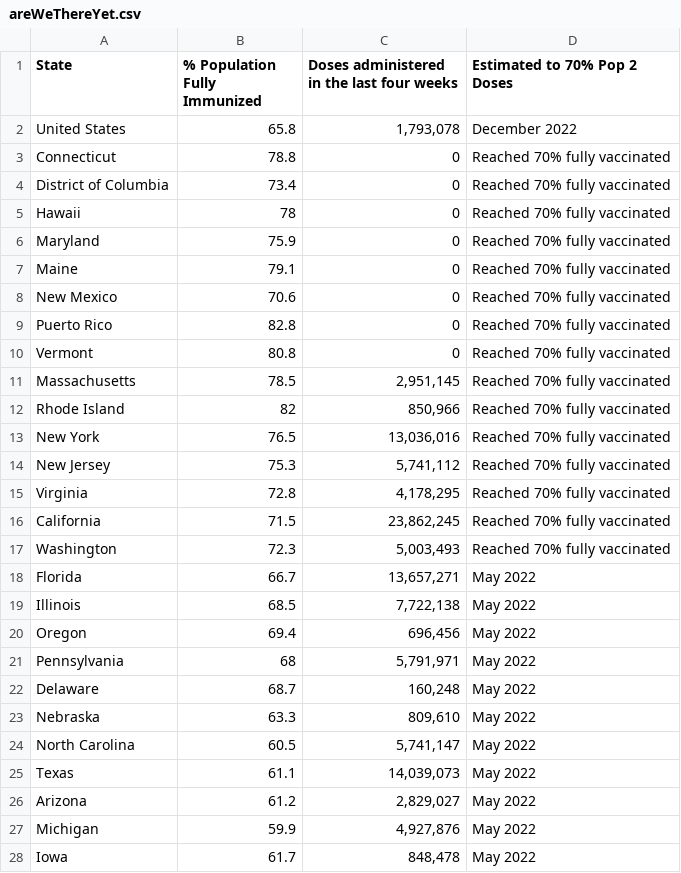
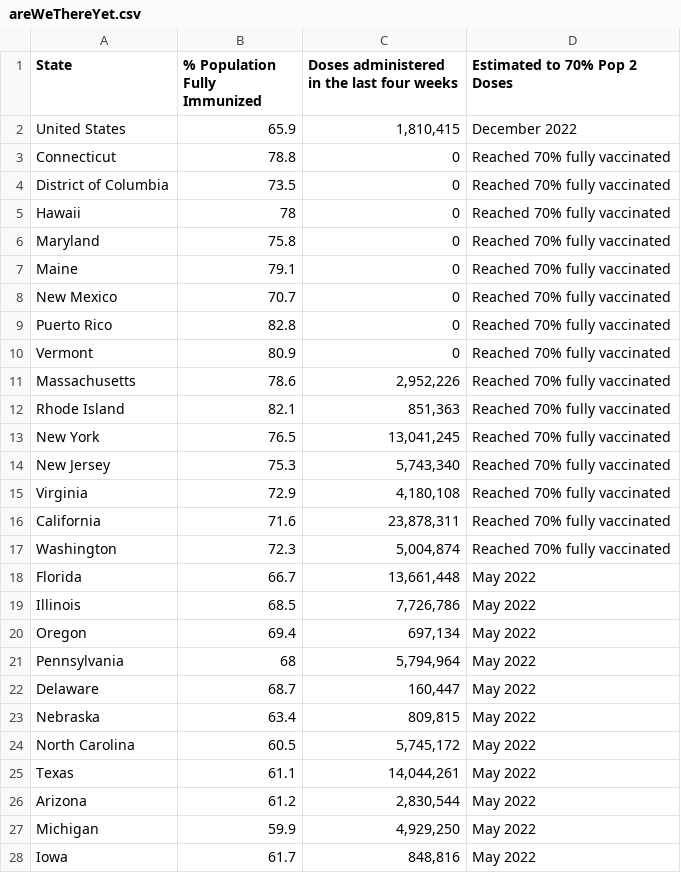
Before and after one commit to Dotdash-Data-Journalism/2021_2022_VWH_covid_vaccine_tracker, a CSV file: chartData/areWeThereYet.csv, drawn as a sheet; only a part is shown; the diff covers the shown part only.

```diff
--- a/chartData/areWeThereYet.csv
+++ b/chartData/areWeThereYet.csv
@@ -1,28 +1,28 @@
 State,% Population Fully Immunized,Doses administered in the last four weeks,Estimated to 70% Pop 2 Doses
-United States,65.8,"1,793,078",December 2022
+United States,65.9,"1,810,415",December 2022
 Connecticut,78.8,         0,Reached 70% fully vaccinated
-District of Columbia,73.4,         0,Reached 70% fully vaccinated
+District of Columbia,73.5,         0,Reached 70% fully vaccinated
 Hawaii,78,         0,Reached 70% fully vaccinated
-Maryland,75.9,         0,Reached 70% fully vaccinated
+Maryland,75.8,         0,Reached 70% fully vaccinated
 Maine,79.1,         0,Reached 70% fully vaccinated
-New Mexico,70.6,         0,Reached 70% fully vaccinated
+New Mexico,70.7,         0,Reached 70% fully vaccinated
 Puerto Rico,82.8,         0,Reached 70% fully vaccinated
-Vermont,80.8,         0,Reached 70% fully vaccinated
-Massachusetts,78.5," 2,951,145",Reached 70% fully vaccinated
-Rhode Island,82,"   850,966",Reached 70% fully vaccinated
-New York,76.5,"13,036,016",Reached 70% fully vaccinated
-New Jersey,75.3," 5,741,112",Reached 70% fully vaccinated
-Virginia,72.8," 4,178,295",Reached 70% fully vaccinated
-California,71.5,"23,862,245",Reached 70% fully vaccinated
-Washington,72.3," 5,003,493",Reached 70% fully vaccinated
-Florida,66.7,"13,657,271",May 2022
-Illinois,68.5," 7,722,138",May 2022
-Oregon,69.4,"   696,456",May 2022
-Pennsylvania,68," 5,791,971",May 2022
-Delaware,68.7,"   160,248",May 2022
-Nebraska,63.3,"   809,610",May 2022
-North Carolina,60.5," 5,741,147",May 2022
-Texas,61.1,"14,039,073",May 2022
-Arizona,61.2," 2,829,027",May 2022
-Michigan,59.9," 4,927,876",May 2022
-Iowa,61.7,"   848,478",May 2022
+Vermont,80.9,         0,Reached 70% fully vaccinated
+Massachusetts,78.6," 2,952,226",Reached 70% fully vaccinated
+Rhode Island,82.1,"   851,363",Reached 70% fully vaccinated
+New York,76.5,"13,041,245",Reached 70% fully vaccinated
+New Jersey,75.3," 5,743,340",Reached 70% fully vaccinated
+Virginia,72.9," 4,180,108",Reached 70% fully vaccinated
+California,71.6,"23,878,311",Reached 70% fully vaccinated
+Washington,72.3," 5,004,874",Reached 70% fully vaccinated
+Florida,66.7,"13,661,448",May 2022
+Illinois,68.5," 7,726,786",May 2022
+Oregon,69.4,"   697,134",May 2022
+Pennsylvania,68," 5,794,964",May 2022
+Delaware,68.7,"   160,447",May 2022
+Nebraska,63.4,"   809,815",May 2022
+North Carolina,60.5," 5,745,172",May 2022
+Texas,61.1,"14,044,261",May 2022
+Arizona,61.2," 2,830,544",May 2022
+Michigan,59.9," 4,929,250",May 2022
+Iowa,61.7,"   848,816",May 2022
```
Also changed, not shown: 13 edited cells elsewhere in this file, chartData/boosterMap.csv, chartData/cdcFullVaxByAge.csv, 4 other files.
